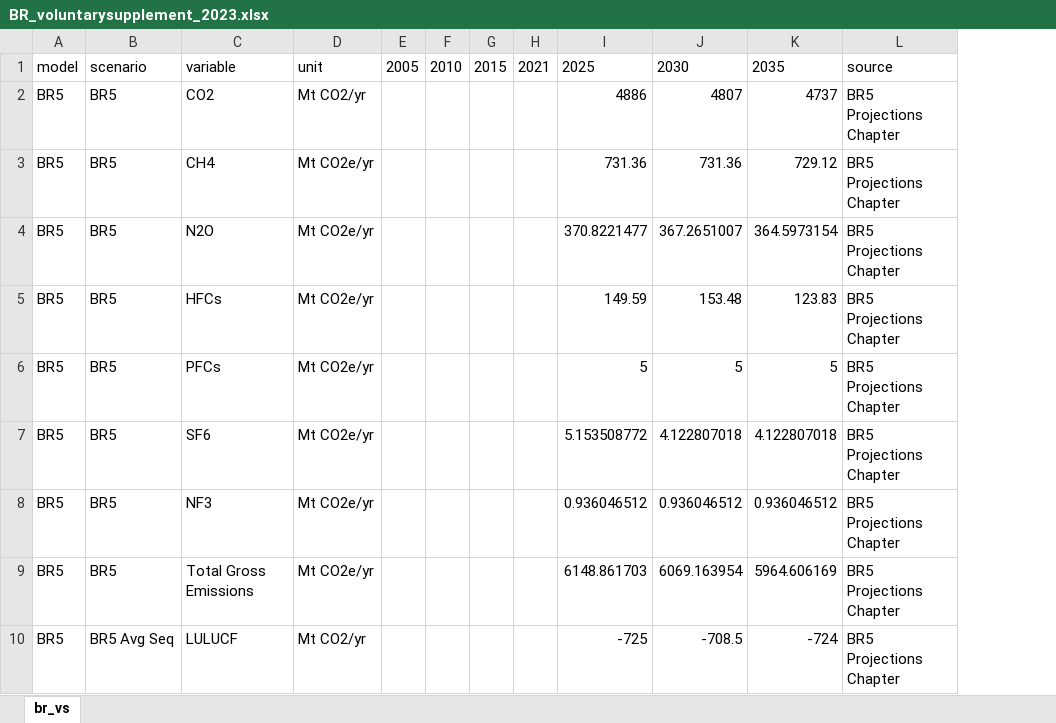
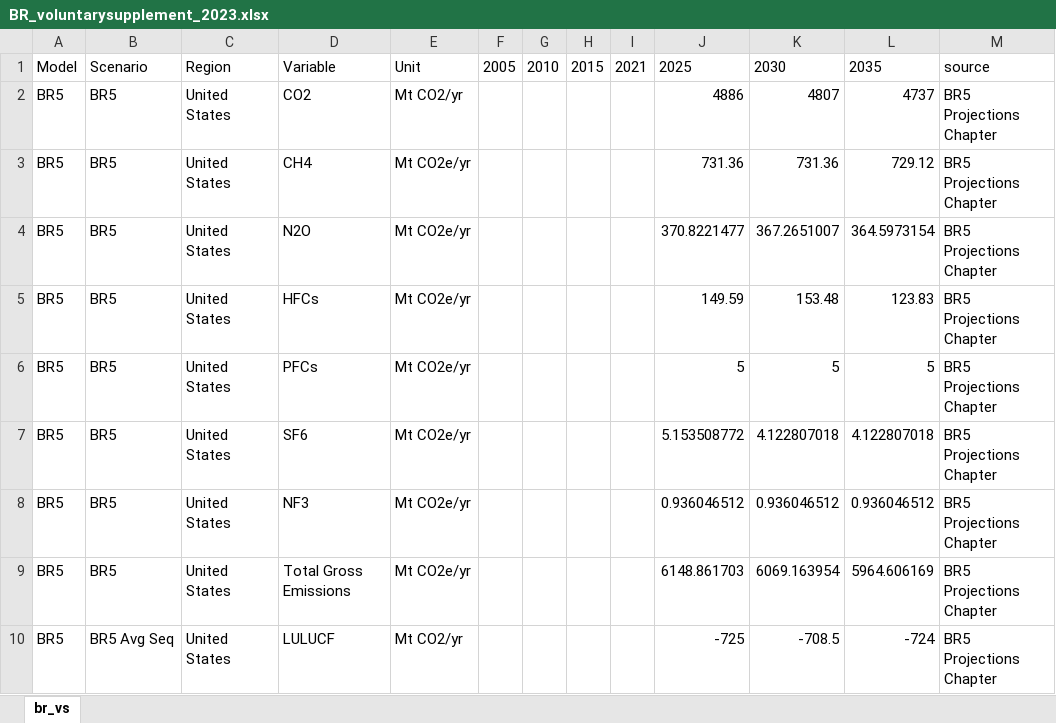
Before and after one commit to mobro-git/BTR, an Excel workbook: data-raw/model-runs/BR_voluntarysupplement_2023.xlsx, sheet br_vs, drawn as a sheet; only a part is shown; values as stored, in another font and other column widths than the file's, no borders; addresses are those after the commit; the diff names each change by its address in the sheet, - before the commit and + after, or states it on an @@ line.

```diff
--- a/data-raw/model-runs/BR_voluntarysupplement_2023.xlsx (sheet br_vs)
+++ b/data-raw/model-runs/BR_voluntarysupplement_2023.xlsx (sheet br_vs)
+column C, rows 1-10: Region | United States | United States | United States | United States | United States | United States | United States | United States | United States
-A1: model
+A1: Model
-B1: scenario
+B1: Scenario
-D1: variable
+D1: Variable
-E1: unit
+E1: Unit
```
Also changed, not shown: 6 other files.
